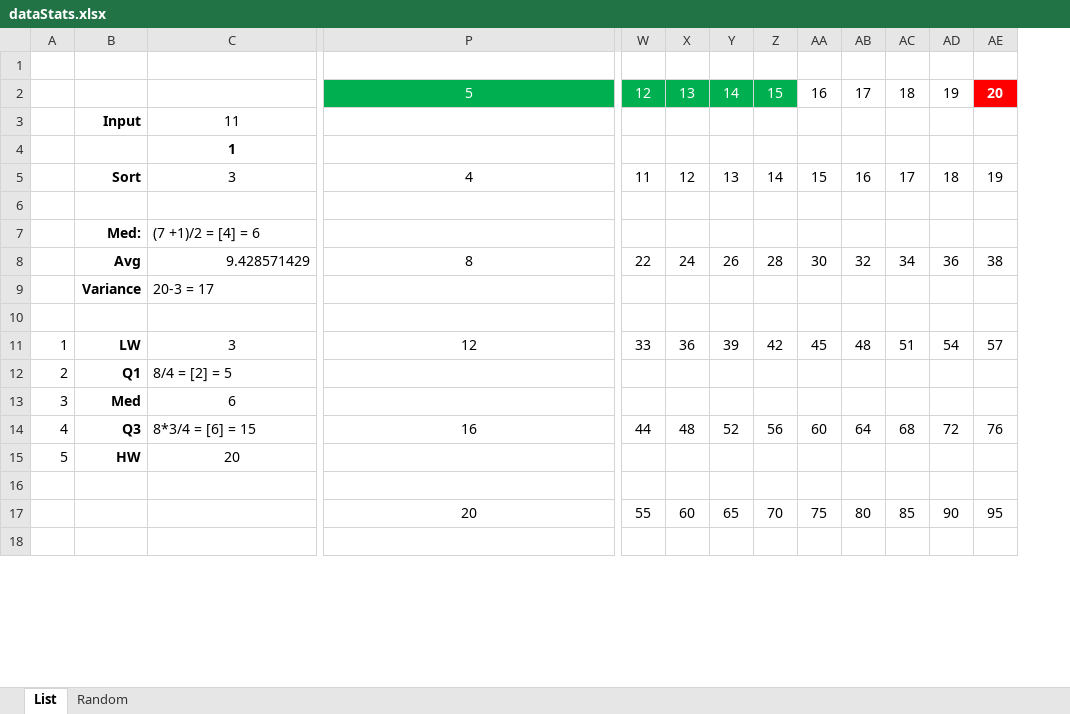
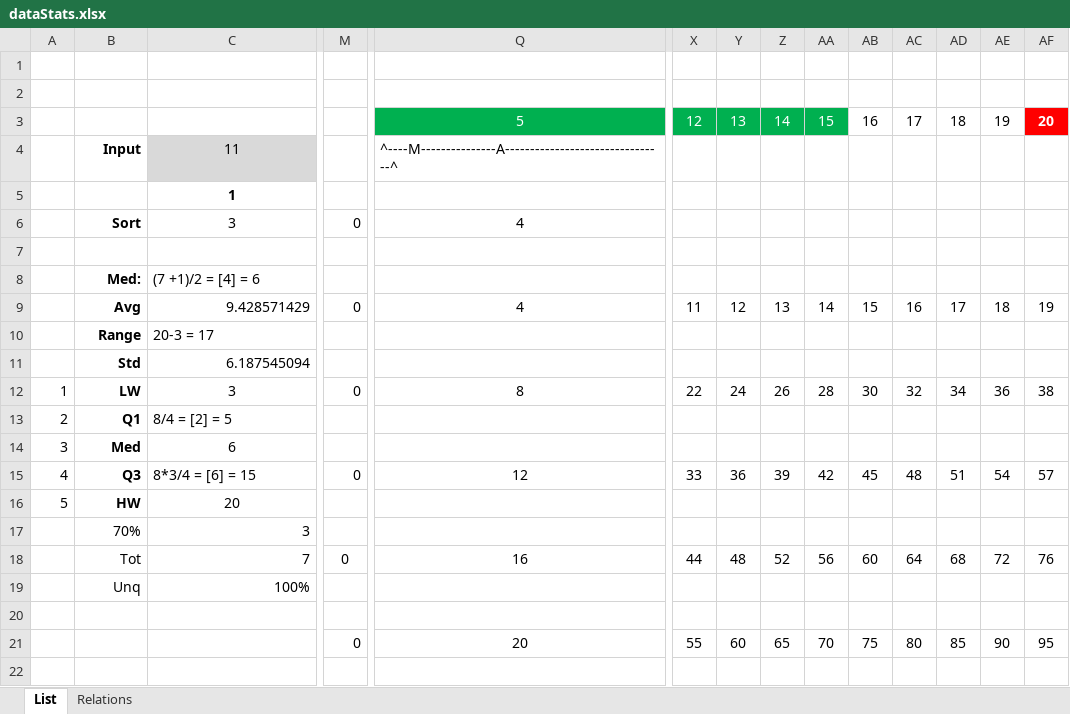
Before and after one commit to woongsikchoi/see_it_done, an Excel workbook: docs/designs/dataStats/dataStats.xlsx, sheet List, drawn as a sheet; only a part is shown, gaps mark what is left out; values as stored, in another font and other column widths than the file's, no borders; removed rows and columns are numbered as before the commit, all else as after; rows hold the shown columns only; the diff covers the shown part only; the diff names each change by its address in the sheet, - before the commit and + after, or states it on an @@ line.

```diff
--- a/docs/designs/dataStats/dataStats.xlsx (sheet List)
+++ b/docs/designs/dataStats/dataStats.xlsx (sheet List)
-sheet tab: Random
+sheet tab: Relations
+column M, row 6: 0; row 12: 0; row 21: 0
+row 2: (empty)
-C4 fill: none
+C4 fill: #D9D9D9
-Q4: (empty)
+Q4: ^----M---------------A--------------------------------^
-X6: 11
+X6: (empty)
-Y6: 12
+Y6: (empty)
-Z6: 13
+Z6: (empty)
-AA6: 14
+AA6: (empty)
-AB6: 15
+AB6: (empty)
-AC6: 16
+AC6: (empty)
-AD6: 17
+AD6: (empty)
-AE6: 18
+AE6: (empty)
-AF6: 19
+AF6: (empty)
+row 9:  | Avg | 9.428571429 | 0 | 4 | 11 | 12 | 13 | 14 | 15 | 16 | 17 | 18 | 19
+row 10:  | Range | 20-3 = 17
+row 11:  | Std | 6.187545094
@@ column A renumbered in row 12 @@
-B12: Avg
+B12: LW
-C12: 9.428571429
+C12: 3
-C12 alignment: right
+C12 alignment: center
-row 9:  | Variance | 20-3 = 17
-row 10: (empty)
-row 11: 1 | LW | 3 | 12 | 33 | 36 | 39 | 42 | 45 | 48 | 51 | 54 | 57
-row 14: 4 | Q3 | 8*3/4 = [6] = 15 | 16 | 44 | 48 | 52 | 56 | 60 | 64 | 68 | 72 | 76
+row 15: 4 | Q3 | 8*3/4 = [6] = 15 | 0 | 12 | 33 | 36 | 39 | 42 | 45 | 48 | 51 | 54 | 57
+row 17:  | 70% | 3
+row 18:  | Tot | 7 | 0 | 16 | 44 | 48 | 52 | 56 | 60 | 64 | 68 | 72 | 76
+row 19:  | Unq | 100%
```
Also changed, not shown: 1 edited cell and cell formats elsewhere in this sheet, sheet Relations, formulas that keep their value, charts or pictures, 1 other file.
